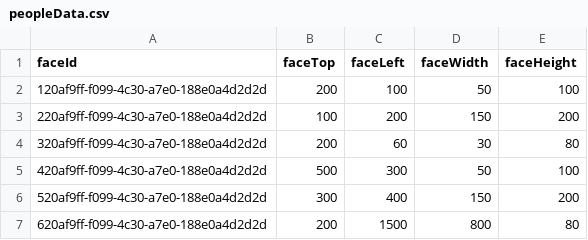
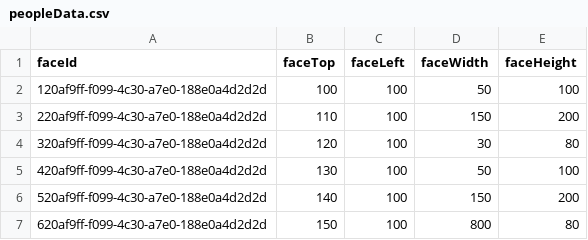
Before and after one commit to DanBadham/museums-d3, a CSV file: peopleData.csv, drawn as a sheet.

Commit message:
Update peopleData.csv

```diff
--- a/peopleData.csv
+++ b/peopleData.csv
@@ -1,7 +1,7 @@
 "faceId","faceTop","faceLeft","faceWidth","faceHeight"
-120af9ff-f099-4c30-a7e0-188e0a4d2d2d,200,100,50,100
-220af9ff-f099-4c30-a7e0-188e0a4d2d2d,100,200,150,200
-320af9ff-f099-4c30-a7e0-188e0a4d2d2d,200,60,30,80
-420af9ff-f099-4c30-a7e0-188e0a4d2d2d,500,300,50,100
-520af9ff-f099-4c30-a7e0-188e0a4d2d2d,300,400,150,200
-620af9ff-f099-4c30-a7e0-188e0a4d2d2d,200,1500,800,80
+120af9ff-f099-4c30-a7e0-188e0a4d2d2d,100,100,50,100
+220af9ff-f099-4c30-a7e0-188e0a4d2d2d,110,100,150,200
+320af9ff-f099-4c30-a7e0-188e0a4d2d2d,120,100,30,80
+420af9ff-f099-4c30-a7e0-188e0a4d2d2d,130,100,50,100
+520af9ff-f099-4c30-a7e0-188e0a4d2d2d,140,100,150,200
+620af9ff-f099-4c30-a7e0-188e0a4d2d2d,150,100,800,80
```
